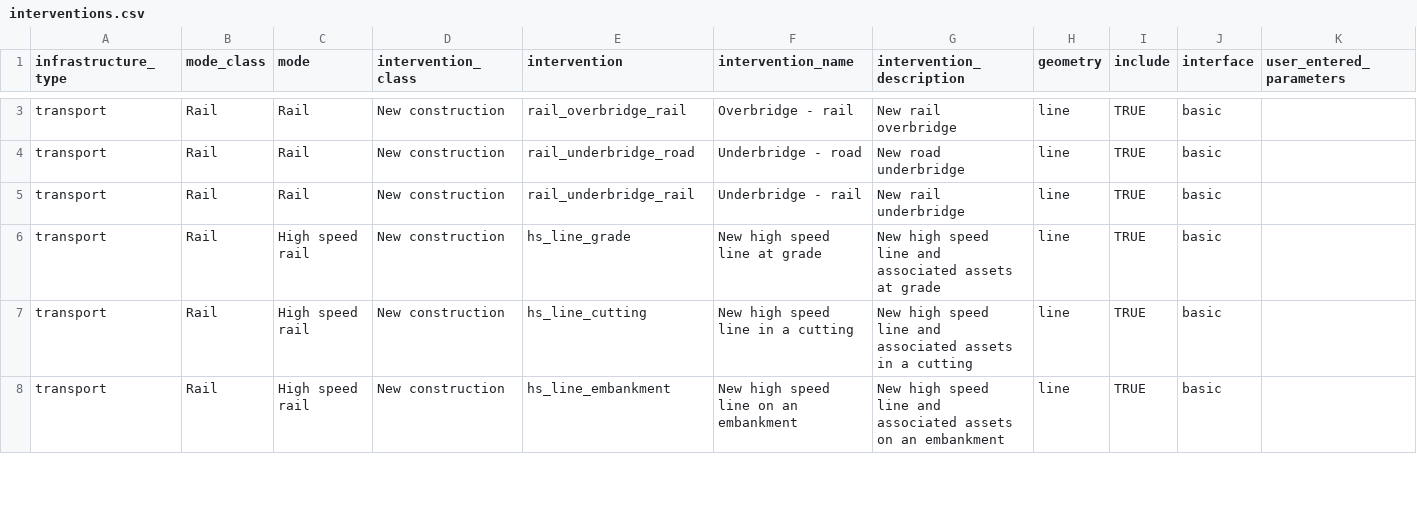
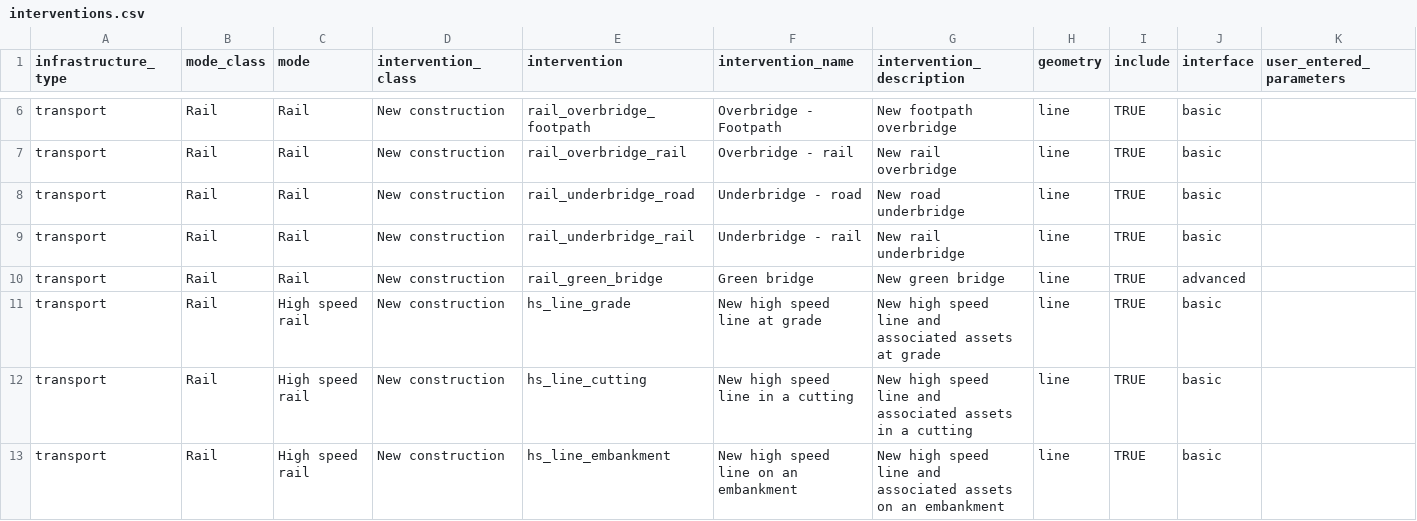
Before and after one commit to SDCA-tool/sdca-data, a CSV file: data_tables/interventions.csv, drawn as a sheet; only a part is shown, gaps mark what is left out; rows hold the shown columns only; the diff covers the shown part only; the diff names each change by its address in the sheet, - before the commit and + after, or states it on an @@ line.

```diff
--- a/data_tables/interventions.csv
+++ b/data_tables/interventions.csv
+row 6: transport | Rail | Rail | New construction | rail_overbridge_footpath | Overbridge - Footpath | New footpath overbridge | line | TRUE | basic
+row 10: transport | Rail | Rail | New construction | rail_green_bridge | Green bridge | New green bridge | line | TRUE | advanced
```
Also changed, not shown: 7 added rows and 4 edited cells elsewhere in this file, data_tables/assets.csv, data_tables/assets_parameters.csv, 1 other file.
